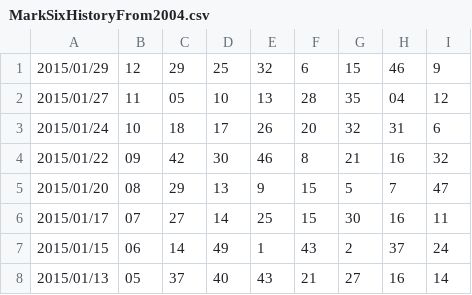
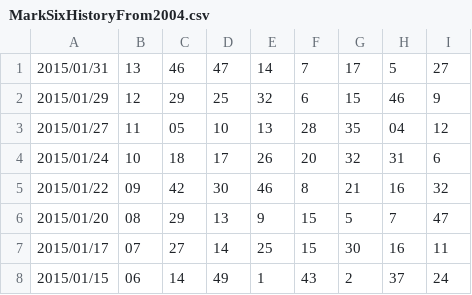
Before and after one commit to younthu/msm, a CSV file: MarkSixHistoryFrom2004.csv, drawn as a sheet; only a part is shown; the shorter side is filled out with more unchanged rows; the diff names each change by its address in the sheet, - before the commit and + after, or states it on an @@ line.

Commit message:
Update MarkSixHistoryFrom2004.csv

```diff
--- a/MarkSixHistoryFrom2004.csv
+++ b/MarkSixHistoryFrom2004.csv
+row 1: 2015/01/31 | 13 | 46 | 47 | 14 | 7 | 17 | 5 | 27
```
